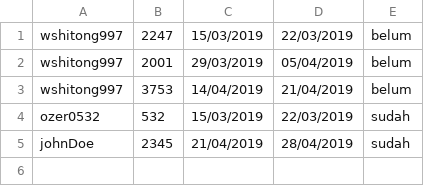
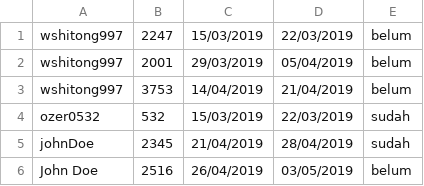
Before and after one commit to ilhamsyahids/Library-System, a CSV file: peminjaman.csv, drawn as a sheet; the diff names each change by its address in the sheet, - before the commit and + after, or states it on an @@ line.

```diff
--- a/peminjaman.csv
+++ b/peminjaman.csv
+row 6: John Doe | 2516 | 26/04/2019 | 03/05/2019 | belum
```
Also changed, not shown: buku.csv, 49 other files.
